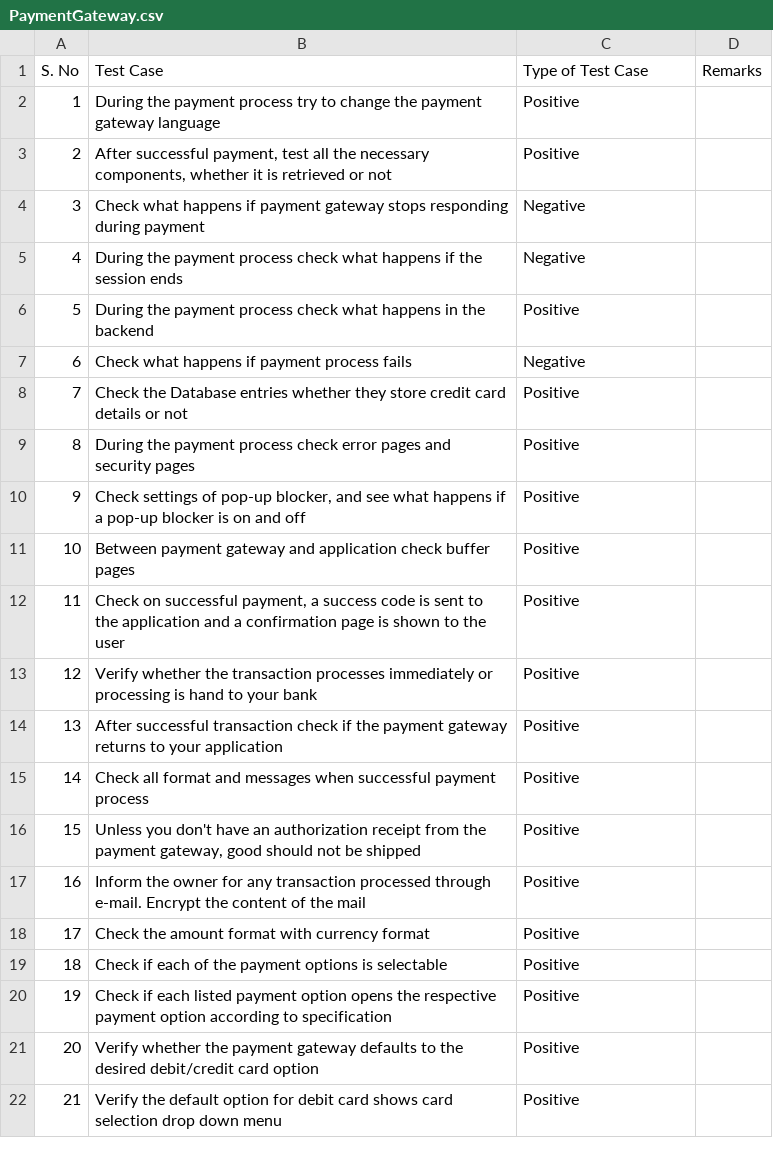
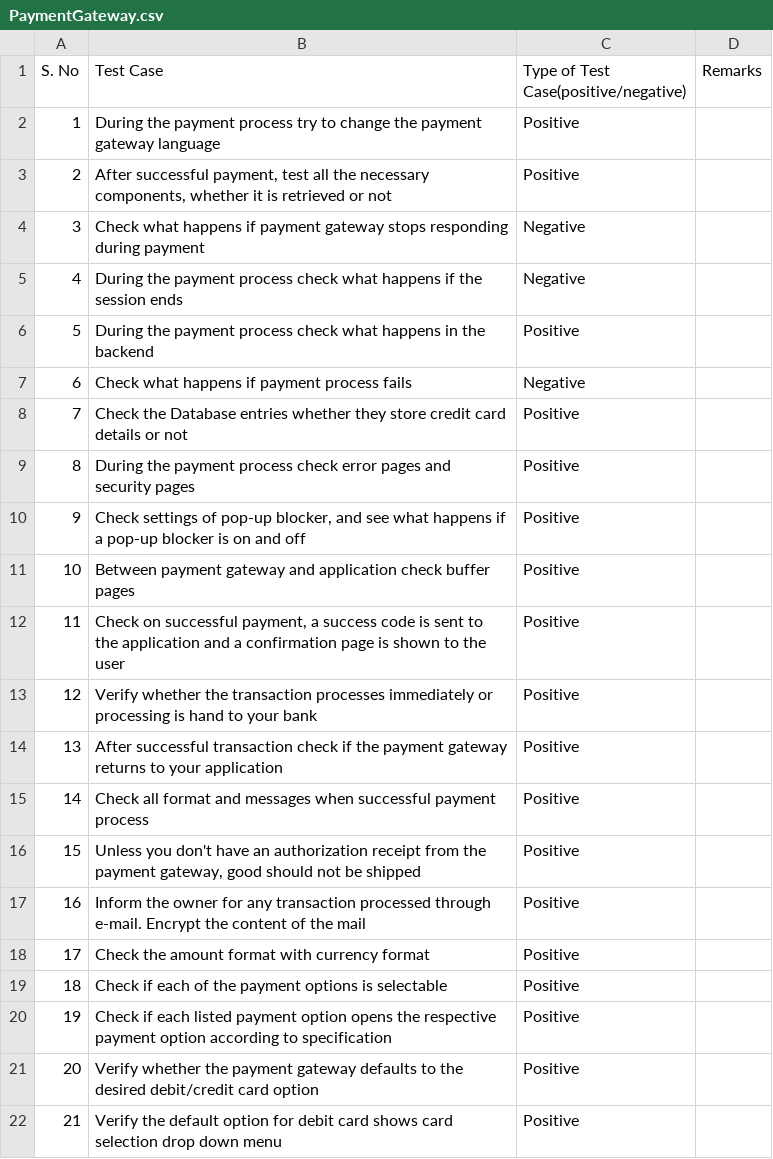
Before and after one commit to LoginRadius/awesome-test-cases-collection, a CSV file: PaymentGateway.csv, drawn as a sheet.

Commit message:
Update the heading

```diff
--- a/PaymentGateway.csv
+++ b/PaymentGateway.csv
@@ -1,2 +1,2 @@
-S. No,Test Case,Type of Test Case,Remarks
+S. No,Test Case,Type of Test Case(positive/negative),Remarks
 1,During the payment process try to change the payment gateway language,Positive,
```
